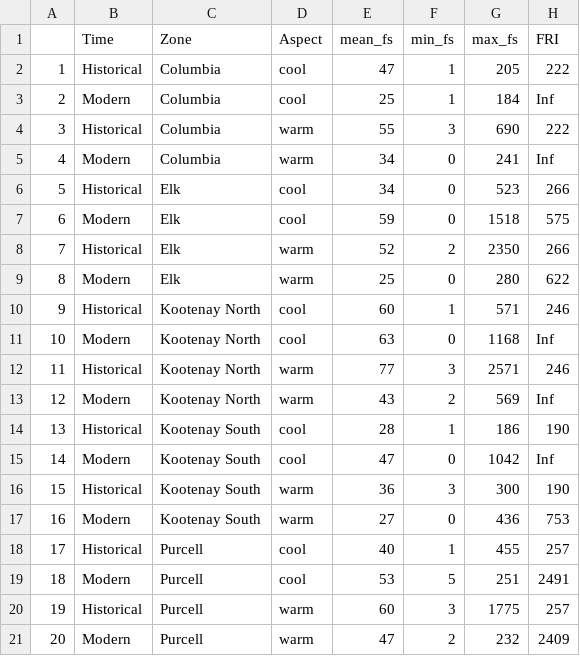
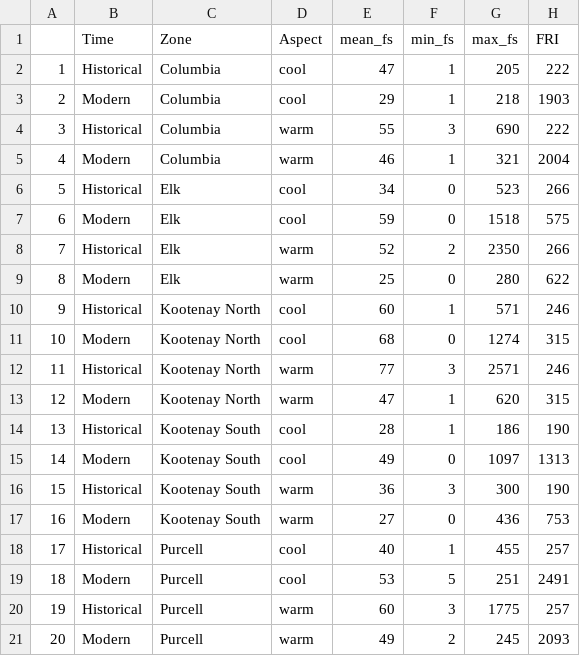
Before and after one commit to JenBaron/LANDISII_EK, a CSV file: outputs/subzone_summary_aspect.csv, drawn as a sheet.

```diff
--- a/outputs/subzone_summary_aspect.csv
+++ b/outputs/subzone_summary_aspect.csv
@@ -2,5 +2,5 @@
 "1","Historical","Columbia","cool",47,1,205,222
-"2","Modern","Columbia","cool",25,1,184,Inf
+"2","Modern","Columbia","cool",29,1,218,1903
 "3","Historical","Columbia","warm",55,3,690,222
-"4","Modern","Columbia","warm",34,0,241,Inf
+"4","Modern","Columbia","warm",46,1,321,2004
 "5","Historical","Elk","cool",34,0,523,266
@@ -10,7 +10,7 @@
 "9","Historical","Kootenay North","cool",60,1,571,246
-"10","Modern","Kootenay North","cool",63,0,1168,Inf
+"10","Modern","Kootenay North","cool",68,0,1274,315
 "11","Historical","Kootenay North","warm",77,3,2571,246
-"12","Modern","Kootenay North","warm",43,2,569,Inf
+"12","Modern","Kootenay North","warm",47,1,620,315
 "13","Historical","Kootenay South","cool",28,1,186,190
-"14","Modern","Kootenay South","cool",47,0,1042,Inf
+"14","Modern","Kootenay South","cool",49,0,1097,1313
 "15","Historical","Kootenay South","warm",36,3,300,190
@@ -20,2 +20,2 @@
 "19","Historical","Purcell","warm",60,3,1775,257
-"20","Modern","Purcell","warm",47,2,232,2409
+"20","Modern","Purcell","warm",49,2,245,2093
```
Also changed, not shown: outputs/compare_tidy.csv, outputs/compare_wide.csv, 11 other files.
